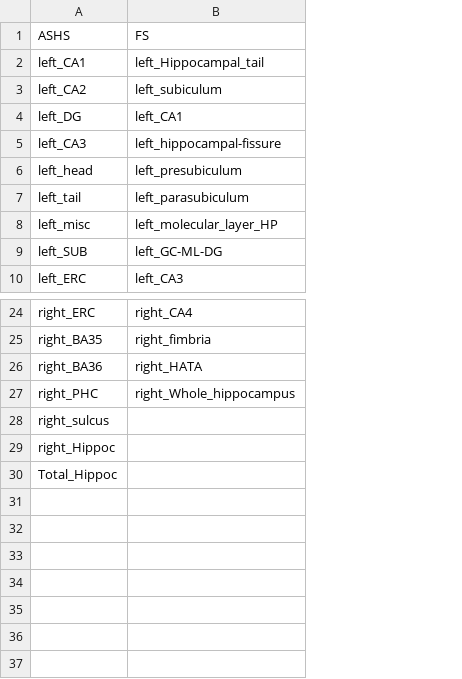
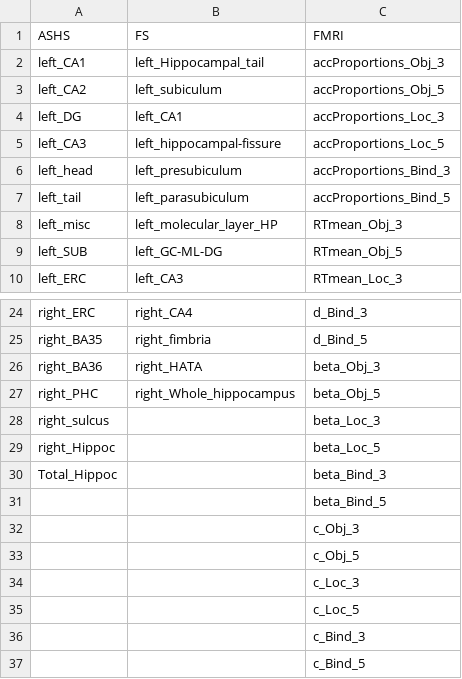
Before and after one commit to QBI-Software/XNATConnect, a CSV file: resources/MRI_fields.csv, drawn as a sheet; only a part is shown, gaps mark what is left out; the diff names each change by its address in the sheet, - before the commit and + after, or states it on an @@ line.

Commit message:
Added FMRI to visits and report
Use spreadsheet upload for FMRI

```diff
--- a/resources/MRI_fields.csv
+++ b/resources/MRI_fields.csv
+column C (FMRI), rows 2-10: accProportions_Obj_3 | accProportions_Obj_5 | accProportions_Loc_3 | accProportions_Loc_5 | accProportions_Bind_3 | accProportions_Bind_5 | RTmean_Obj_3 | RTmean_Obj_5 | RTmean_Loc_3; rows 24-30: d_Bind_3 | d_Bind_5 | beta_Obj_3 | beta_Obj_5 | beta_Loc_3 | beta_Loc_5 | beta_Bind_3
+row 31:  |  | beta_Bind_5
+row 32:  |  | c_Obj_3
+row 33:  |  | c_Obj_5
+row 34:  |  | c_Loc_3
+row 35:  |  | c_Loc_5
+row 36:  |  | c_Bind_3
+row 37:  |  | c_Bind_5
```
Also changed, not shown: resources/opex.csv, 2 other files.
